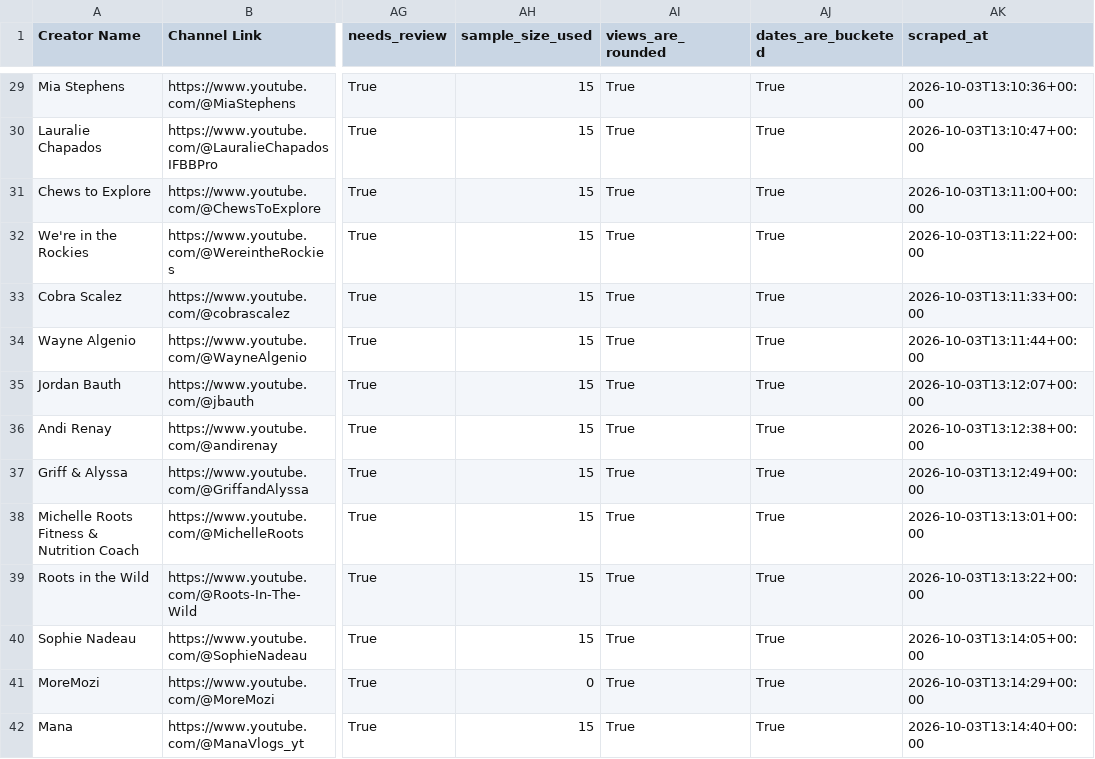
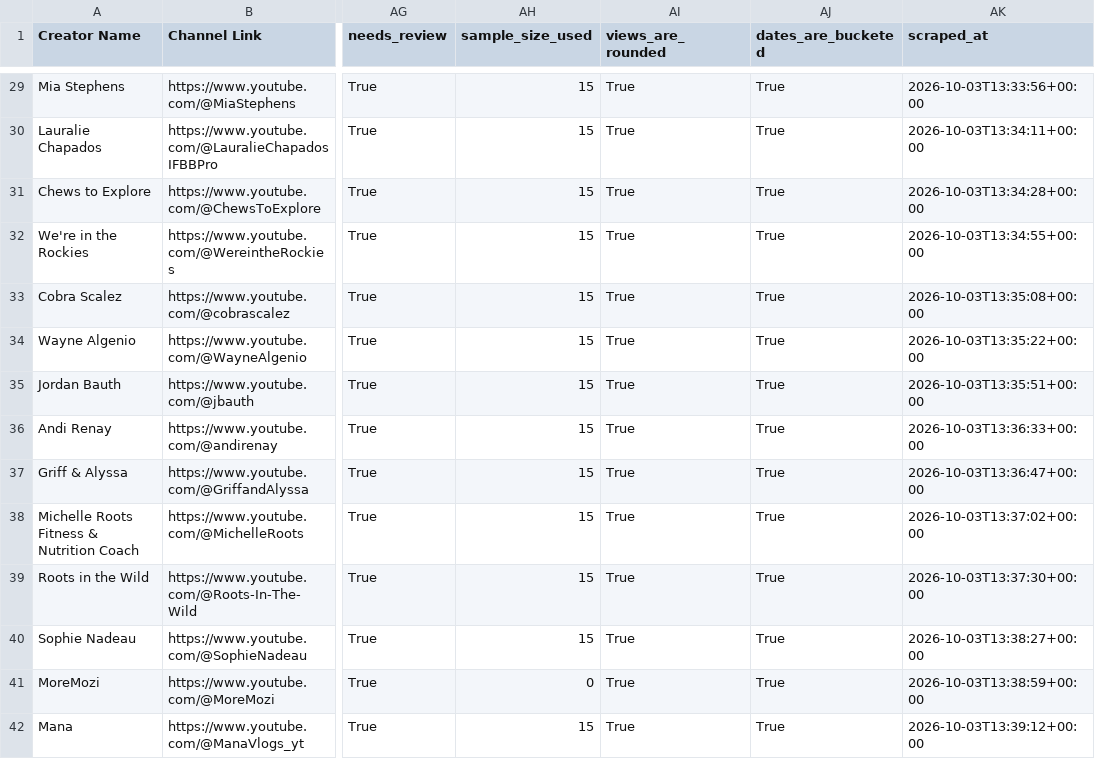
Before and after one commit to videoeditlife-collab/Website-land-page, a CSV file: scraper/results/leads.csv, drawn as a sheet; only a part is shown, gaps mark what is left out; the diff covers the shown part only; the diff names each change by its address in the sheet, - before the commit and + after, or states it on an @@ line.

```diff
--- a/scraper/results/leads.csv
+++ b/scraper/results/leads.csv
-AK29 (scraped_at): 2026-10-03T13:10:36+00:00
+AK29 (scraped_at): 2026-10-03T13:33:56+00:00
-AK30 (scraped_at): 2026-10-03T13:10:47+00:00
+AK30 (scraped_at): 2026-10-03T13:34:11+00:00
-AK31 (scraped_at): 2026-10-03T13:11:00+00:00
+AK31 (scraped_at): 2026-10-03T13:34:28+00:00
-AK32 (scraped_at): 2026-10-03T13:11:22+00:00
+AK32 (scraped_at): 2026-10-03T13:34:55+00:00
-AK33 (scraped_at): 2026-10-03T13:11:33+00:00
+AK33 (scraped_at): 2026-10-03T13:35:08+00:00
-AK34 (scraped_at): 2026-10-03T13:11:44+00:00
+AK34 (scraped_at): 2026-10-03T13:35:22+00:00
-AK35 (scraped_at): 2026-10-03T13:12:07+00:00
+AK35 (scraped_at): 2026-10-03T13:35:51+00:00
-AK36 (scraped_at): 2026-10-03T13:12:38+00:00
+AK36 (scraped_at): 2026-10-03T13:36:33+00:00
-AK37 (scraped_at): 2026-10-03T13:12:49+00:00
+AK37 (scraped_at): 2026-10-03T13:36:47+00:00
-AK38 (scraped_at): 2026-10-03T13:13:01+00:00
+AK38 (scraped_at): 2026-10-03T13:37:02+00:00
-AK39 (scraped_at): 2026-10-03T13:13:22+00:00
+AK39 (scraped_at): 2026-10-03T13:37:30+00:00
-AK40 (scraped_at): 2026-10-03T13:14:05+00:00
+AK40 (scraped_at): 2026-10-03T13:38:27+00:00
-AK41 (scraped_at): 2026-10-03T13:14:29+00:00
+AK41 (scraped_at): 2026-10-03T13:38:59+00:00
-AK42 (scraped_at): 2026-10-03T13:14:40+00:00
+AK42 (scraped_at): 2026-10-03T13:39:12+00:00
```
Also changed, not shown: 96 edited cells elsewhere in this file, 1 other file.
